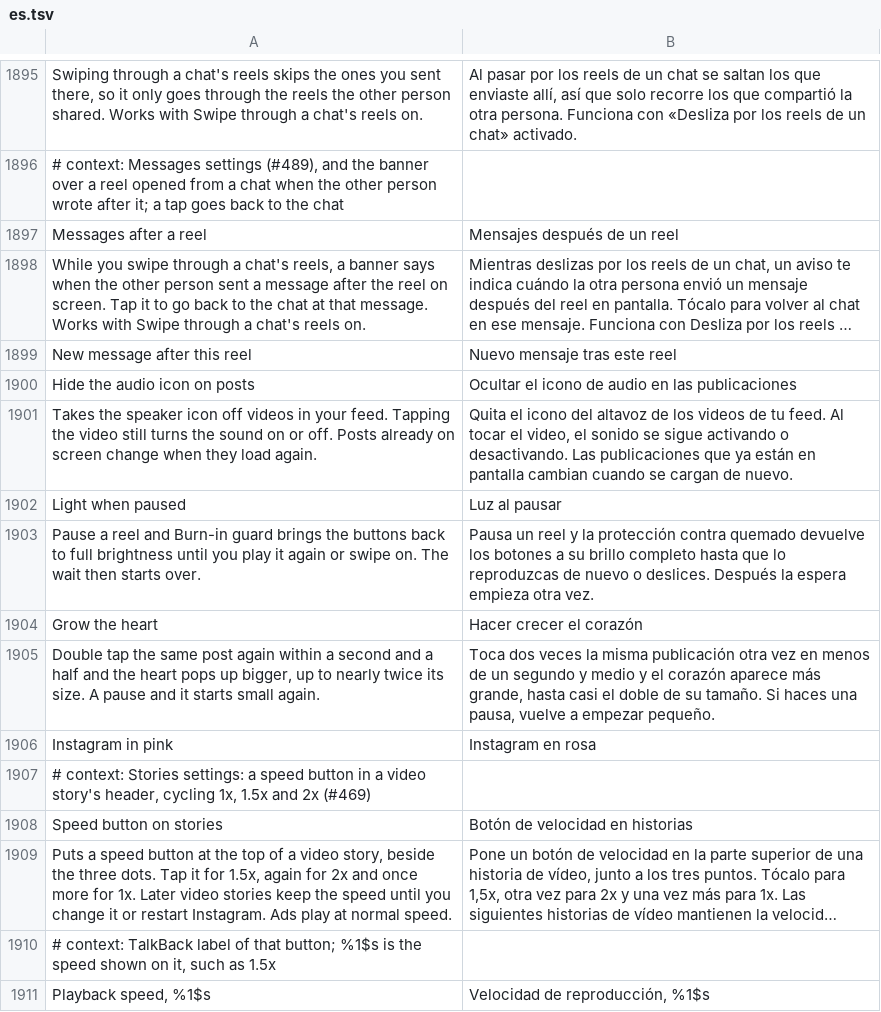
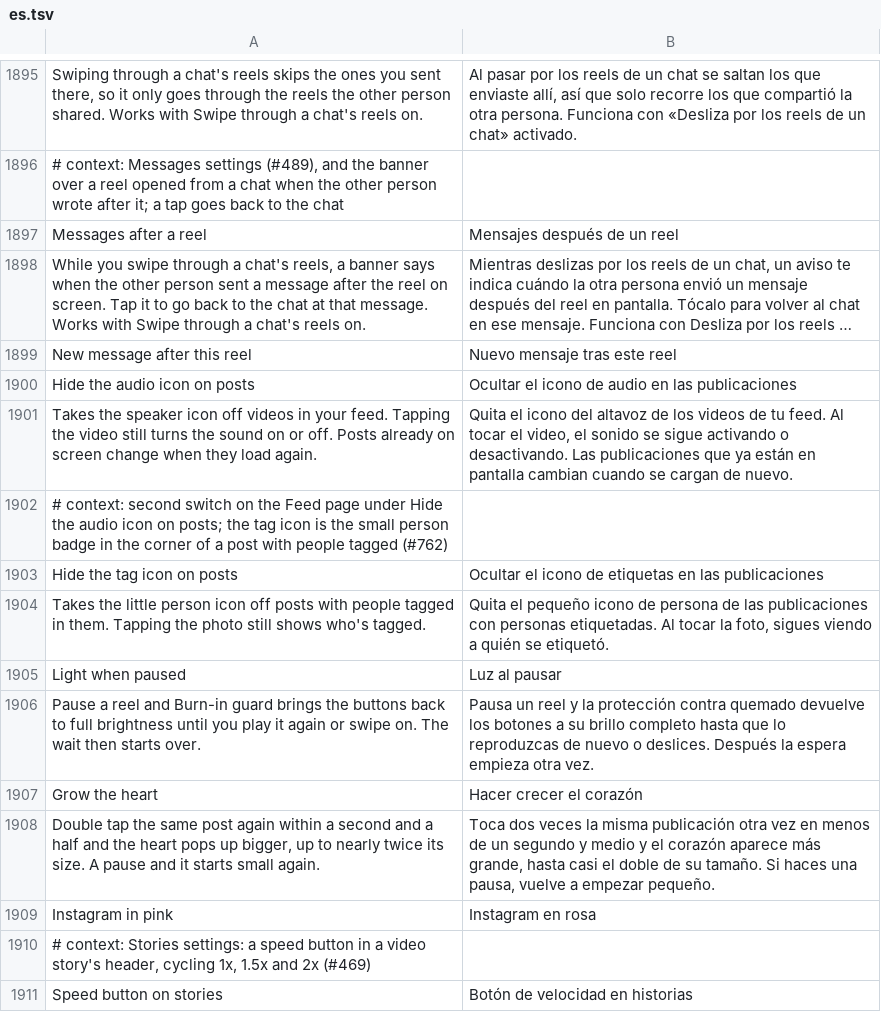
Before and after one commit to SysAdminDoc/HushGram, a TSV file: extensions/shared/library/src/main/l10n/es.tsv, drawn as a sheet; only a part is shown, gaps mark what is left out; the shorter side is filled out with more unchanged rows; long unchanged cells end in ….

```diff
--- a/extensions/shared/library/src/main/l10n/es.tsv
+++ b/extensions/shared/library/src/main/l10n/es.tsv
@@ -1901,2 +1901,5 @@ Hide the audio icon on posts	Ocultar el icono de audio en las publicaciones
 Takes the speaker icon off videos in your feed. Tapping the video still turns the sound on or off. Posts already on screen change when they load again.	Quita el icono del altavoz de los videos de tu feed. Al tocar el video, el sonido se sigue activando o desactivando. Las publicaciones que ya están en pantalla cambian cuando se cargan de nuevo.
+# context: second switch on the Feed page under Hide the audio icon on posts; the tag icon is the small person badge in the corner of a post with people tagged (#762)
+Hide the tag icon on posts	Ocultar el icono de etiquetas en las publicaciones
+Takes the little person icon off posts with people tagged in them. Tapping the photo still shows who's tagged.	Quita el pequeño icono de persona de las publicaciones con personas etiquetadas. Al tocar la foto, sigues viendo a quién se etiquetó.
 Light when paused	Luz al pausar
```
Also changed, not shown: extensions/shared/library/src/main/l10n/de.tsv, extensions/shared/library/src/main/l10n/ko.tsv, 24 other files.
